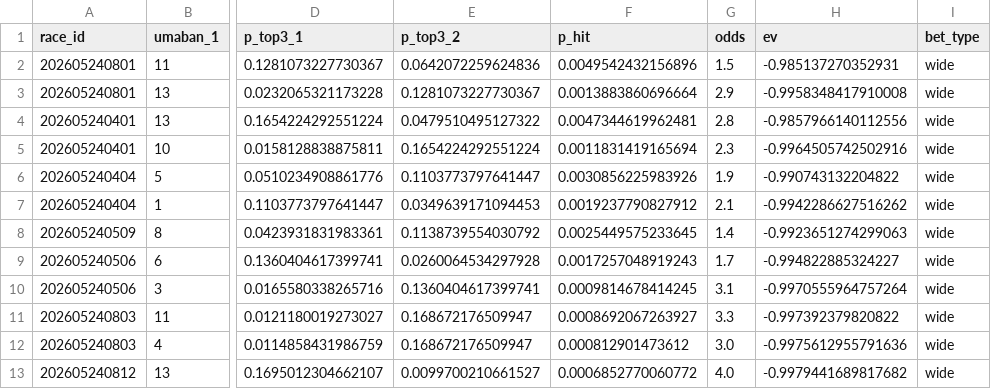
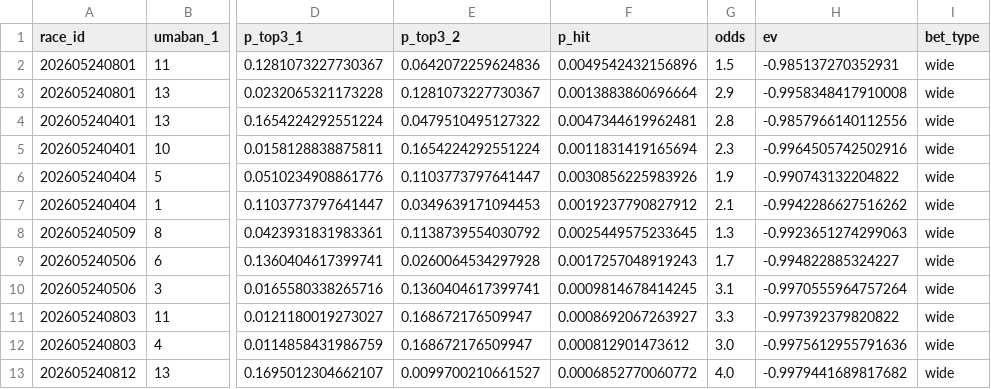
Before and after one commit to Kochi-Hase/rece_analysis, a CSV file: DailyReport/2026-05-24/2026-05-24.csv, drawn as a sheet; only a part is shown, gaps mark what is left out; the diff names each change by its address in the sheet, - before the commit and + after, or states it on an @@ line.

```diff
--- a/DailyReport/2026-05-24/2026-05-24.csv
+++ b/DailyReport/2026-05-24/2026-05-24.csv
-G8 (odds): 1.4
+G8 (odds): 1.3
```
Also changed, not shown: 1 other file.
